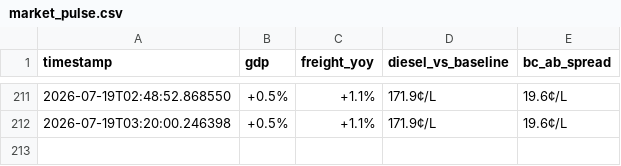
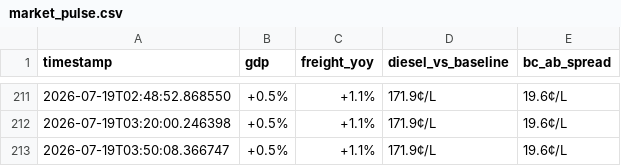
Before and after one commit to akheemjd/NMM_Dashboard, a CSV file: data/history/market_pulse.csv, drawn as a sheet; only a part is shown, gaps mark what is left out.

```diff
--- a/data/history/market_pulse.csv
+++ b/data/history/market_pulse.csv
@@ -212 +212,2 @@ timestamp,gdp,freight_yoy,diesel_vs_baseline,bc_ab_spread
 2026-07-19T03:20:00.246398,+0.5%,+1.1%,171.9¢/L,19.6¢/L
+2026-07-19T03:50:08.366747,+0.5%,+1.1%,171.9¢/L,19.6¢/L
```
Also changed, not shown: data/history/fuel_diesel.csv, data/history/fuel_gas.csv, 14 other files.
